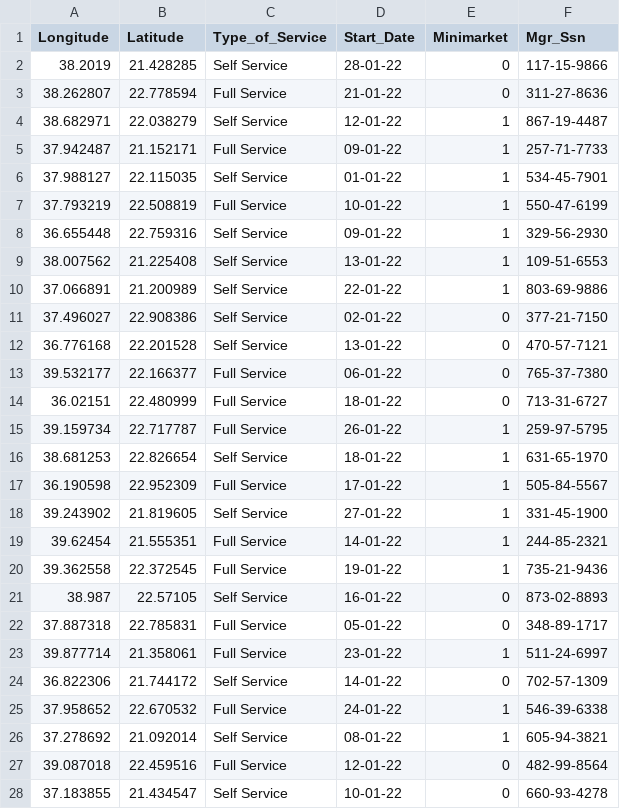
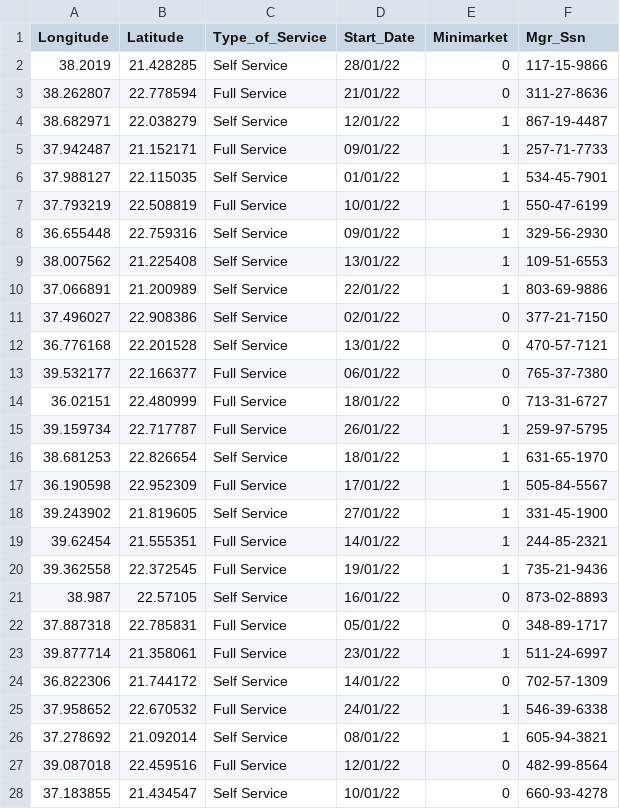
Before and after one commit to inikolaou/Gas_Station_db, a CSV file: Datasets/gas_station.csv, drawn as a sheet; only a part is shown; the diff covers the shown part only.

```diff
--- a/Datasets/gas_station.csv
+++ b/Datasets/gas_station.csv
@@ -1,28 +1,28 @@
 Longitude,Latitude,Type_of_Service,Start_Date,Minimarket,Mgr_Ssn
-38.2019,21.428285,Self Service,28-01-22,0,117-15-9866
-38.262807,22.778594,Full Service,21-01-22,0,311-27-8636
-38.682971,22.038279,Self Service,12-01-22,1,867-19-4487
-37.942487,21.152171,Full Service,09-01-22,1,257-71-7733
-37.988127,22.115035,Self Service,01-01-22,1,534-45-7901
-37.793219,22.508819,Full Service,10-01-22,1,550-47-6199
-36.655448,22.759316,Self Service,09-01-22,1,329-56-2930
-38.007562,21.225408,Self Service,13-01-22,1,109-51-6553
-37.066891,21.200989,Self Service,22-01-22,1,803-69-9886
-37.496027,22.908386,Self Service,02-01-22,0,377-21-7150
-36.776168,22.201528,Self Service,13-01-22,0,470-57-7121
-39.532177,22.166377,Full Service,06-01-22,0,765-37-7380
-36.02151,22.480999,Full Service,18-01-22,0,713-31-6727
-39.159734,22.717787,Full Service,26-01-22,1,259-97-5795
-38.681253,22.826654,Self Service,18-01-22,1,631-65-1970
-36.190598,22.952309,Full Service,17-01-22,1,505-84-5567
-39.243902,21.819605,Self Service,27-01-22,1,331-45-1900
-39.62454,21.555351,Full Service,14-01-22,1,244-85-2321
-39.362558,22.372545,Full Service,19-01-22,1,735-21-9436
-38.987,22.57105,Self Service,16-01-22,0,873-02-8893
-37.887318,22.785831,Full Service,05-01-22,0,348-89-1717
-39.877714,21.358061,Full Service,23-01-22,1,511-24-6997
-36.822306,21.744172,Self Service,14-01-22,0,702-57-1309
-37.958652,22.670532,Full Service,24-01-22,1,546-39-6338
-37.278692,21.092014,Self Service,08-01-22,1,605-94-3821
-39.087018,22.459516,Full Service,12-01-22,0,482-99-8564
-37.183855,21.434547,Self Service,10-01-22,0,660-93-4278
+38.2019,21.428285,Self Service,28/01/22,0,117-15-9866
+38.262807,22.778594,Full Service,21/01/22,0,311-27-8636
+38.682971,22.038279,Self Service,12/01/22,1,867-19-4487
+37.942487,21.152171,Full Service,09/01/22,1,257-71-7733
+37.988127,22.115035,Self Service,01/01/22,1,534-45-7901
+37.793219,22.508819,Full Service,10/01/22,1,550-47-6199
+36.655448,22.759316,Self Service,09/01/22,1,329-56-2930
+38.007562,21.225408,Self Service,13/01/22,1,109-51-6553
+37.066891,21.200989,Self Service,22/01/22,1,803-69-9886
+37.496027,22.908386,Self Service,02/01/22,0,377-21-7150
+36.776168,22.201528,Self Service,13/01/22,0,470-57-7121
+39.532177,22.166377,Full Service,06/01/22,0,765-37-7380
+36.02151,22.480999,Full Service,18/01/22,0,713-31-6727
+39.159734,22.717787,Full Service,26/01/22,1,259-97-5795
+38.681253,22.826654,Self Service,18/01/22,1,631-65-1970
+36.190598,22.952309,Full Service,17/01/22,1,505-84-5567
+39.243902,21.819605,Self Service,27/01/22,1,331-45-1900
+39.62454,21.555351,Full Service,14/01/22,1,244-85-2321
+39.362558,22.372545,Full Service,19/01/22,1,735-21-9436
+38.987,22.57105,Self Service,16/01/22,0,873-02-8893
+37.887318,22.785831,Full Service,05/01/22,0,348-89-1717
+39.877714,21.358061,Full Service,23/01/22,1,511-24-6997
+36.822306,21.744172,Self Service,14/01/22,0,702-57-1309
+37.958652,22.670532,Full Service,24/01/22,1,546-39-6338
+37.278692,21.092014,Self Service,08/01/22,1,605-94-3821
+39.087018,22.459516,Full Service,12/01/22,0,482-99-8564
+37.183855,21.434547,Self Service,10/01/22,0,660-93-4278
```
Also changed, not shown: 23 edited cells elsewhere in this file, Datasets/customer.csv, Datasets/pump.csv, 3 other files.
